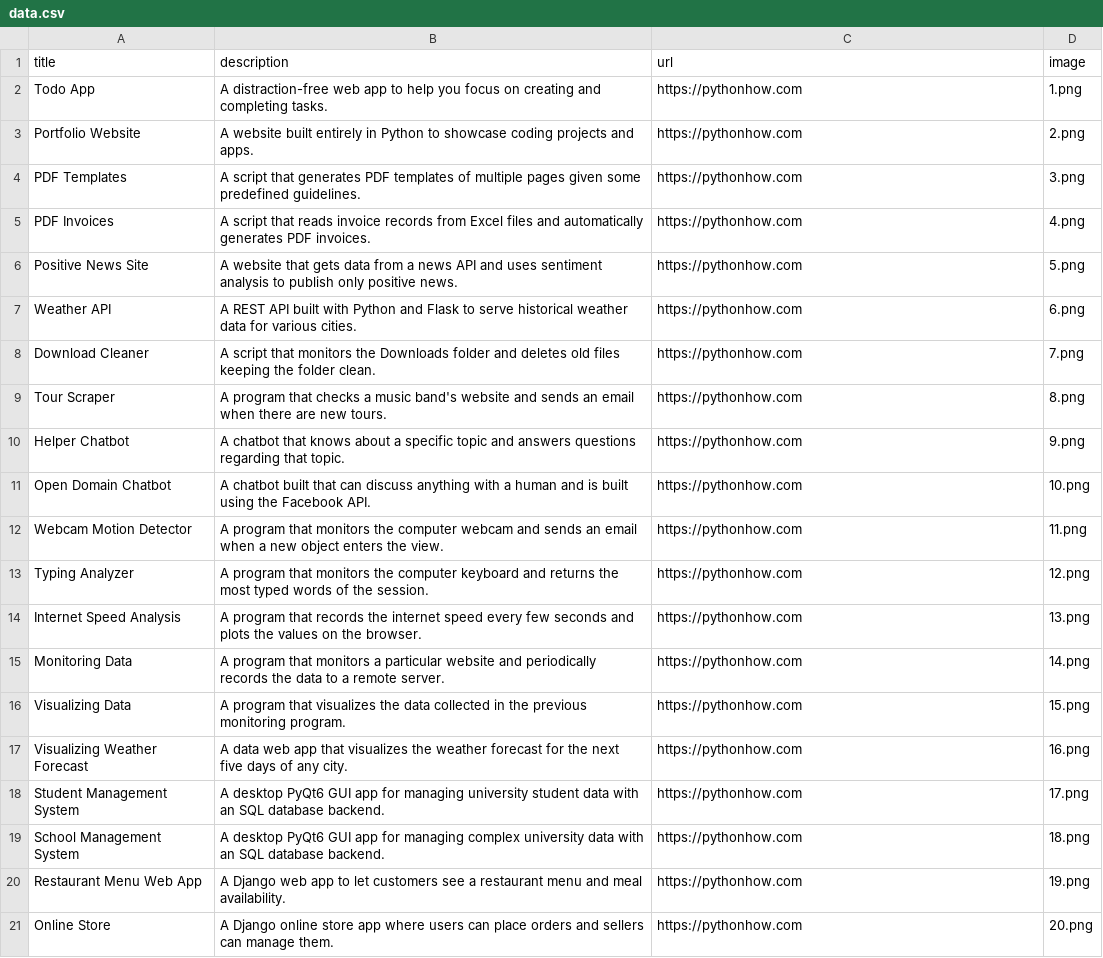
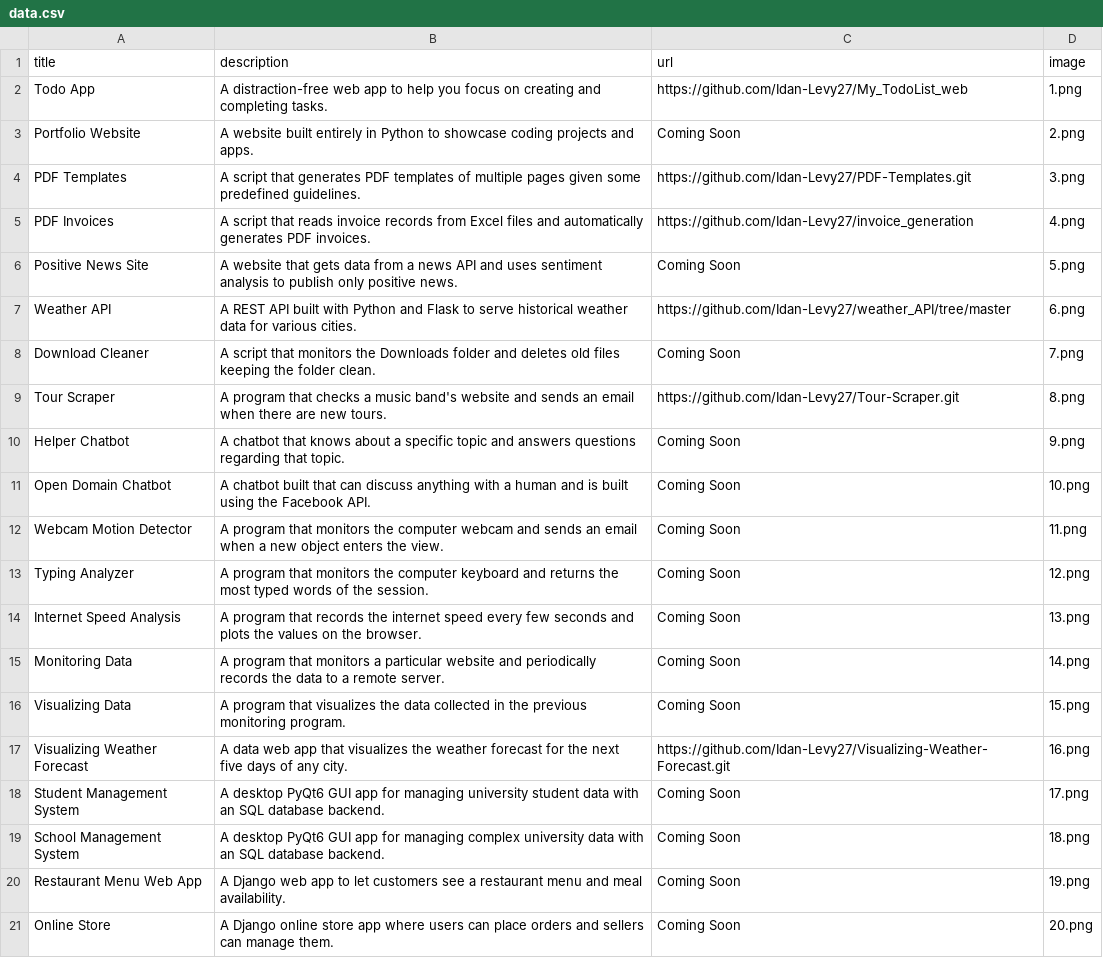
Before and after one commit to Idan-Levy27/My-portfolio, a CSV file: data.csv, drawn as a sheet.

```diff
--- a/data.csv
+++ b/data.csv
@@ -1,21 +1,21 @@
 title;description;url;image
-Todo App;A distraction-free web app to help you focus on creating and completing tasks.;https://pythonhow.com;1.png
-Portfolio Website;A website built entirely in Python to showcase coding projects and apps.;https://pythonhow.com;2.png
-PDF Templates;A script that generates PDF templates of multiple pages given some predefined guidelines.;https://pythonhow.com;3.png
-PDF Invoices;A script that reads invoice records from Excel files and automatically generates PDF invoices.;https://pythonhow.com;4.png
-Positive News Site;A website that gets data from a news API and uses sentiment analysis to publish only positive news.;https://pythonhow.com;5.png
-Weather API;A REST API built with Python and Flask to serve historical weather data for various cities.;https://pythonhow.com;6.png
-Download Cleaner;A script that monitors the Downloads folder and deletes old files keeping the folder clean.;https://pythonhow.com;7.png
-Tour Scraper;A program that checks a music band's website and sends an email when there are new tours.;https://pythonhow.com;8.png
-Helper Chatbot;A chatbot that knows about a specific topic and answers questions regarding that topic.;https://pythonhow.com;9.png
-Open Domain Chatbot;A chatbot built that can discuss anything with a human and is built using the Facebook API.;https://pythonhow.com;10.png
-Webcam Motion Detector;A program that monitors the computer webcam and sends an email when a new object enters the view.;https://pythonhow.com;11.png
-Typing Analyzer;A program that monitors the computer keyboard and returns the most typed words of the session.;https://pythonhow.com;12.png
-Internet Speed Analysis;A program that records the internet speed every few seconds and plots the values on the browser.;https://pythonhow.com;13.png
-Monitoring Data;A program that monitors a particular website and periodically records the data to a remote server.;https://pythonhow.com;14.png
-Visualizing Data;A program that visualizes the data collected in the previous monitoring program. ;https://pythonhow.com;15.png
-Visualizing Weather Forecast;A data web app that visualizes the weather forecast for the next five days of any city.;https://pythonhow.com;16.png
-Student Management System;A desktop PyQt6 GUI app for managing university student data with an SQL database backend.;https://pythonhow.com;17.png
-School Management System;A desktop PyQt6 GUI app for managing complex university data with an SQL database backend.;https://pythonhow.com;18.png
-Restaurant Menu Web App;A Django web app to let customers see a restaurant menu and meal availability.;https://pythonhow.com;19.png
-Online Store;A Django online store app where users can place orders and sellers can manage them.;https://pythonhow.com;20.png
+Todo App;A distraction-free web app to help you focus on creating and completing tasks.;https://github.com/Idan-Levy27/My_TodoList_web;1.png
+Portfolio Website;A website built entirely in Python to showcase coding projects and apps.;Coming Soon;2.png
+PDF Templates;A script that generates PDF templates of multiple pages given some predefined guidelines.;https://github.com/Idan-Levy27/PDF-Templates.git;3.png
+PDF Invoices;A script that reads invoice records from Excel files and automatically generates PDF invoices.;https://github.com/Idan-Levy27/invoice_generation;4.png
+Positive News Site;A website that gets data from a news API and uses sentiment analysis to publish only positive news.;Coming Soon;5.png
+Weather API;A REST API built with Python and Flask to serve historical weather data for various cities.;https://github.com/Idan-Levy27/weather_API/tree/master;6.png
+Download Cleaner;A script that monitors the Downloads folder and deletes old files keeping the folder clean.;Coming Soon;7.png
+Tour Scraper;A program that checks a music band's website and sends an email when there are new tours.;https://github.com/Idan-Levy27/Tour-Scraper.git;8.png
+Helper Chatbot;A chatbot that knows about a specific topic and answers questions regarding that topic.;Coming Soon;9.png
+Open Domain Chatbot;A chatbot built that can discuss anything with a human and is built using the Facebook API.;Coming Soon;10.png
+Webcam Motion Detector;A program that monitors the computer webcam and sends an email when a new object enters the view.;Coming Soon;11.png
+Typing Analyzer;A program that monitors the computer keyboard and returns the most typed words of the session.;Coming Soon;12.png
+Internet Speed Analysis;A program that records the internet speed every few seconds and plots the values on the browser.;Coming Soon;13.png
+Monitoring Data;A program that monitors a particular website and periodically records the data to a remote server.;Coming Soon;14.png
+Visualizing Data;A program that visualizes the data collected in the previous monitoring program. ;Coming Soon;15.png
+Visualizing Weather Forecast;A data web app that visualizes the weather forecast for the next five days of any city.;https://github.com/Idan-Levy27/Visualizing-Weather-Forecast.git;16.png
+Student Management System;A desktop PyQt6 GUI app for managing university student data with an SQL database backend.;Coming Soon;17.png
+School Management System;A desktop PyQt6 GUI app for managing complex university data with an SQL database backend.;Coming Soon;18.png
+Restaurant Menu Web App;A Django web app to let customers see a restaurant menu and meal availability.;Coming Soon;19.png
+Online Store;A Django online store app where users can place orders and sellers can manage them.;Coming Soon;20.png
```
Also changed, not shown: 4 other files.
